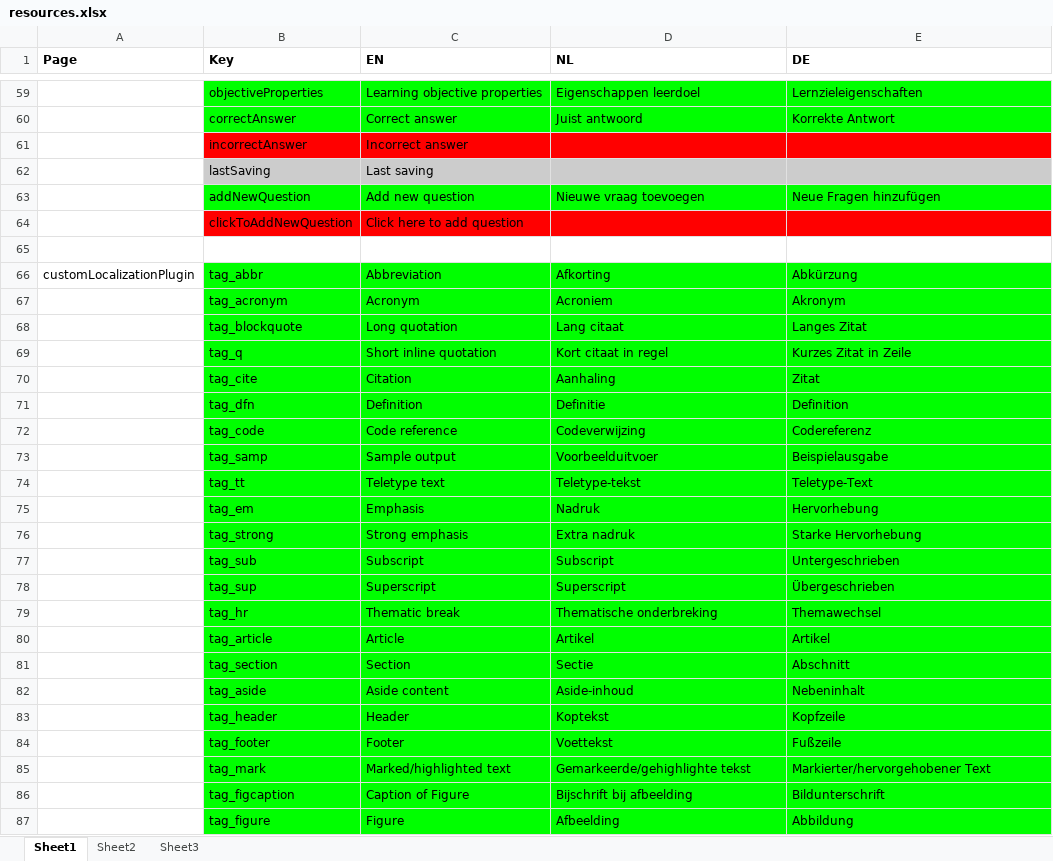
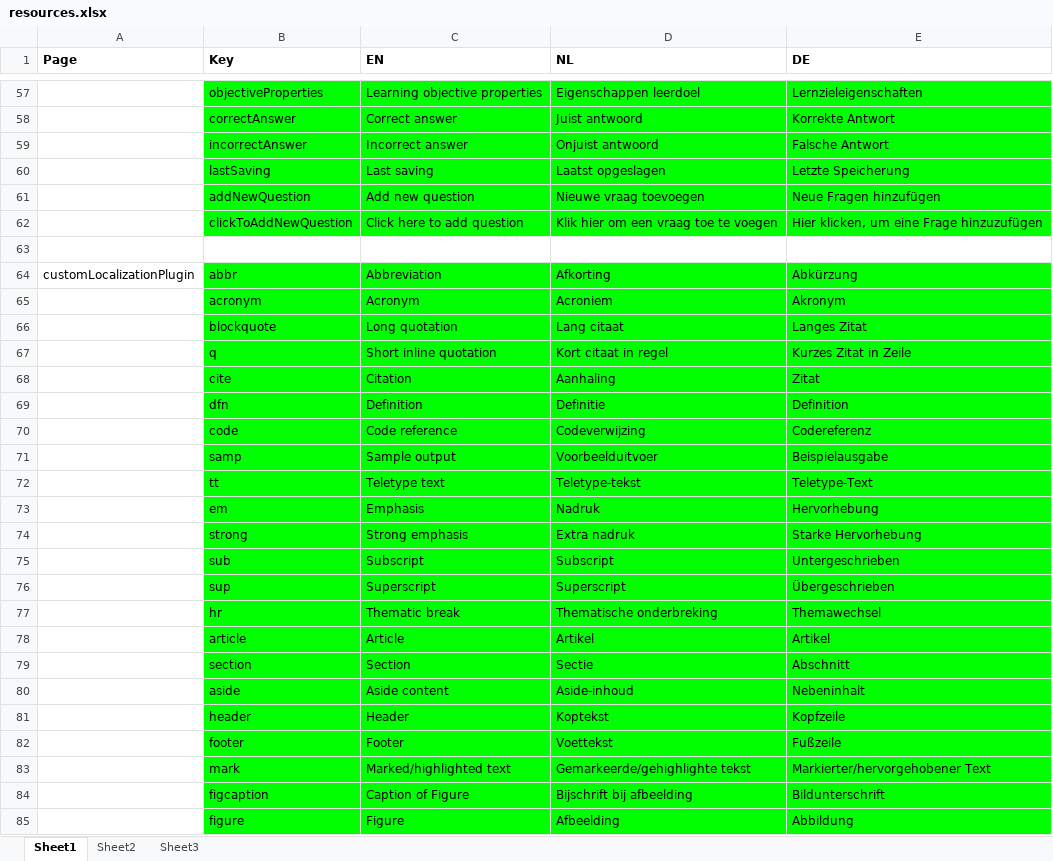
Before and after one commit to jaw4ik/assessment, an Excel workbook: sources/easygenerator.Web/App/localization/resources.xlsx, sheet Sheet1, drawn as a sheet; only a part is shown, gaps mark what is left out; values as stored, in another font and other column widths than the file's, no borders; addresses are those after the commit; the diff covers the shown part only; the diff names each change by its address in the sheet, - before the commit and + after, or states it on an @@ line.

```diff
--- a/sources/easygenerator.Web/App/localization/resources.xlsx (sheet Sheet1)
+++ b/sources/easygenerator.Web/App/localization/resources.xlsx (sheet Sheet1)
-B59:E59 fill: #FF0000
+B59:E59 fill: #00FF00
-D59 (NL): (empty)
+D59 (NL): Onjuist antwoord
-E59 (DE): (empty)
+E59 (DE): Falsche Antwort
-B60:E60 fill: #CCCCCC
+B60:E60 fill: #00FF00
-D60 (NL): (empty)
+D60 (NL): Laatst opgeslagen
-E60 (DE): (empty)
+E60 (DE): Letzte Speicherung
-B62:E62 fill: #FF0000
+B62:E62 fill: #00FF00
-D62 (NL): (empty)
+D62 (NL): Klik hier om een vraag toe te voegen
-E62 (DE): (empty)
+E62 (DE): Hier klicken, um eine Frage hinzuzufügen
-B64 (Key): tag_abbr
+B64 (Key): abbr
-B65 (Key): tag_acronym
+B65 (Key): acronym
-B66 (Key): tag_blockquote
+B66 (Key): blockquote
-B67 (Key): tag_q
+B67 (Key): q
-B68 (Key): tag_cite
+B68 (Key): cite
-B69 (Key): tag_dfn
+B69 (Key): dfn
-B70 (Key): tag_code
+B70 (Key): code
-B71 (Key): tag_samp
+B71 (Key): samp
-B72 (Key): tag_tt
+B72 (Key): tt
-B73 (Key): tag_em
+B73 (Key): em
-B74 (Key): tag_strong
+B74 (Key): strong
-B75 (Key): tag_sub
+B75 (Key): sub
-B76 (Key): tag_sup
+B76 (Key): sup
-B77 (Key): tag_hr
+B77 (Key): hr
-B78 (Key): tag_article
+B78 (Key): article
-B79 (Key): tag_section
+B79 (Key): section
-B80 (Key): tag_aside
+B80 (Key): aside
-B81 (Key): tag_header
+B81 (Key): header
-B82 (Key): tag_footer
+B82 (Key): footer
-B83 (Key): tag_mark
+B83 (Key): mark
-B84 (Key): tag_figcaption
+B84 (Key): figcaption
-B85 (Key): tag_figure
+B85 (Key): figure
```
Also changed, not shown: 11 added rows, 2 removed rows, 13 edited cells and cell formats elsewhere in this sheet, 5 other files.
